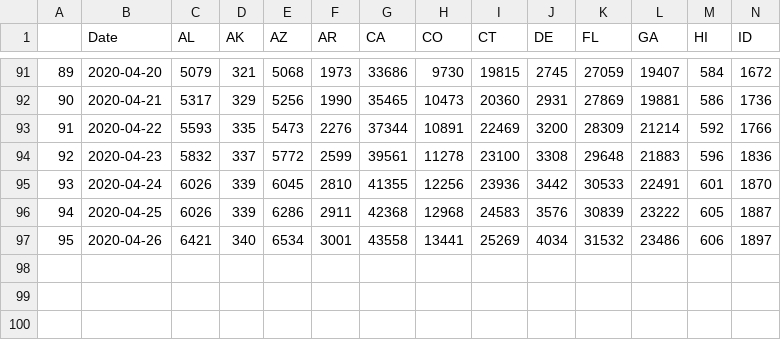
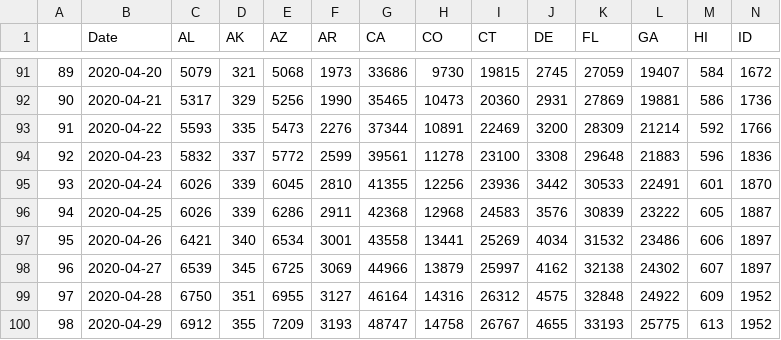
Before and after one commit to sidbannet/COVID-19_analysis, a CSV file: compiled_data/confirmed_cases_US.csv, drawn as a sheet; only a part is shown, gaps mark what is left out; rows hold the shown columns only; the diff names each change by its address in the sheet, - before the commit and + after, or states it on an @@ line.

Commit message:
Daily Update
Plots and data table update from JHU.

```diff
--- a/compiled_data/confirmed_cases_US.csv
+++ b/compiled_data/confirmed_cases_US.csv
+row 98: 96 | 2020-04-27 | 6539 | 345 | 6725 | 3069 | 44966 | 13879 | 25997 | 4162 | 32138 | 24302 | 607 | 1897
+row 99: 97 | 2020-04-28 | 6750 | 351 | 6955 | 3127 | 46164 | 14316 | 26312 | 4575 | 32848 | 24922 | 609 | 1952
+row 100: 98 | 2020-04-29 | 6912 | 355 | 7209 | 3193 | 48747 | 14758 | 26767 | 4655 | 33193 | 25775 | 613 | 1952
```
Also changed, not shown: compiled_data/confirmed_cases.csv, compiled_data/death_cases.csv, 7 other files.
